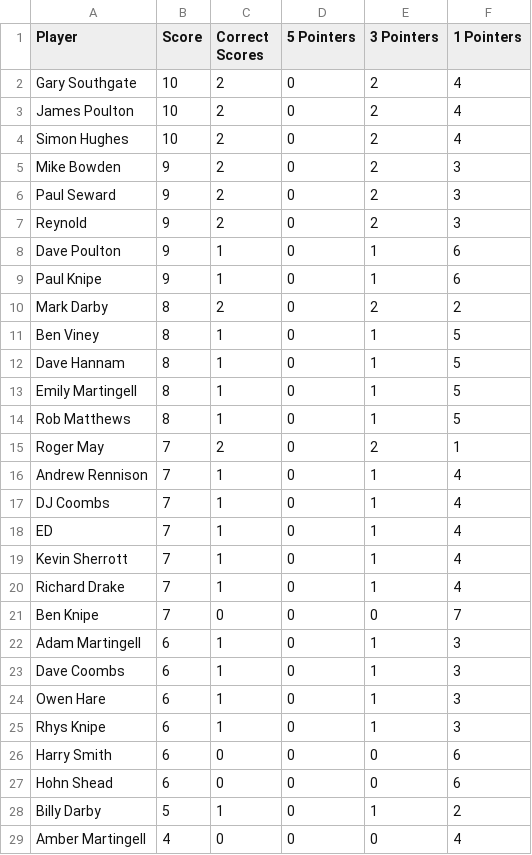
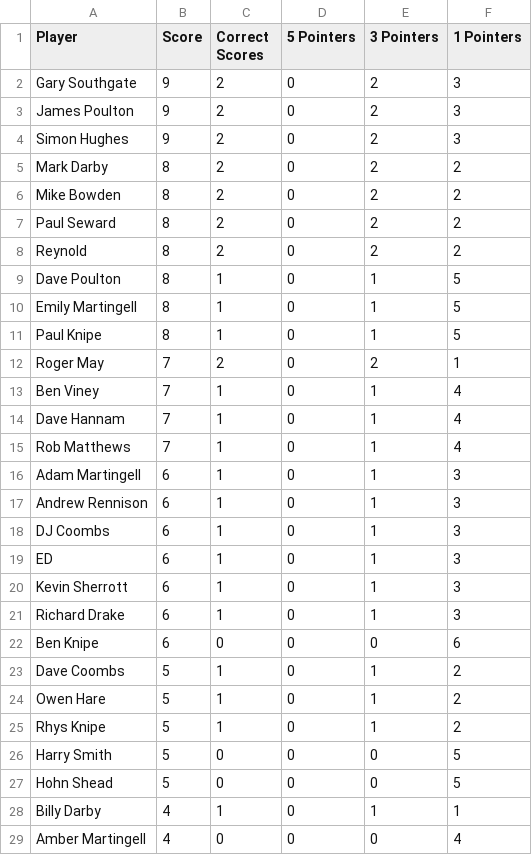
Before and after one commit to ps9786/pl-predictions, a CSV file: league_table.csv, drawn as a sheet; only a part is shown; the diff covers the shown part only.

```diff
--- a/league_table.csv
+++ b/league_table.csv
@@ -1,29 +1,29 @@
 Player,Score,Correct Scores,5 Pointers,3 Pointers,1 Pointers
-Gary Southgate,10,2,0,2,4
-James Poulton,10,2,0,2,4
-Simon Hughes,10,2,0,2,4
-Mike Bowden,9,2,0,2,3
-Paul Seward,9,2,0,2,3
-Reynold,9,2,0,2,3
-Dave Poulton,9,1,0,1,6
-Paul Knipe,9,1,0,1,6
+Gary Southgate,9,2,0,2,3
+James Poulton,9,2,0,2,3
+Simon Hughes,9,2,0,2,3
 Mark Darby,8,2,0,2,2
-Ben Viney,8,1,0,1,5
-Dave Hannam,8,1,0,1,5
+Mike Bowden,8,2,0,2,2
+Paul Seward,8,2,0,2,2
+Reynold,8,2,0,2,2
+Dave Poulton,8,1,0,1,5
 Emily Martingell,8,1,0,1,5
-Rob Matthews,8,1,0,1,5
+Paul Knipe,8,1,0,1,5
 Roger May,7,2,0,2,1
-Andrew Rennison,7,1,0,1,4
-DJ Coombs,7,1,0,1,4
-ED,7,1,0,1,4
-Kevin Sherrott,7,1,0,1,4
-Richard Drake,7,1,0,1,4
-Ben Knipe,7,0,0,0,7
+Ben Viney,7,1,0,1,4
+Dave Hannam,7,1,0,1,4
+Rob Matthews,7,1,0,1,4
 Adam Martingell,6,1,0,1,3
-Dave Coombs,6,1,0,1,3
-Owen Hare,6,1,0,1,3
-Rhys Knipe,6,1,0,1,3
-Harry Smith,6,0,0,0,6
-Hohn Shead,6,0,0,0,6
-Billy Darby,5,1,0,1,2
+Andrew Rennison,6,1,0,1,3
+DJ Coombs,6,1,0,1,3
+ED,6,1,0,1,3
+Kevin Sherrott,6,1,0,1,3
+Richard Drake,6,1,0,1,3
+Ben Knipe,6,0,0,0,6
+Dave Coombs,5,1,0,1,2
+Owen Hare,5,1,0,1,2
+Rhys Knipe,5,1,0,1,2
+Harry Smith,5,0,0,0,5
+Hohn Shead,5,0,0,0,5
+Billy Darby,4,1,0,1,1
 Amber  Martingell,4,0,0,0,4
```
Also changed, not shown: 6 edited cells elsewhere in this file, results_2026_27.csv.
